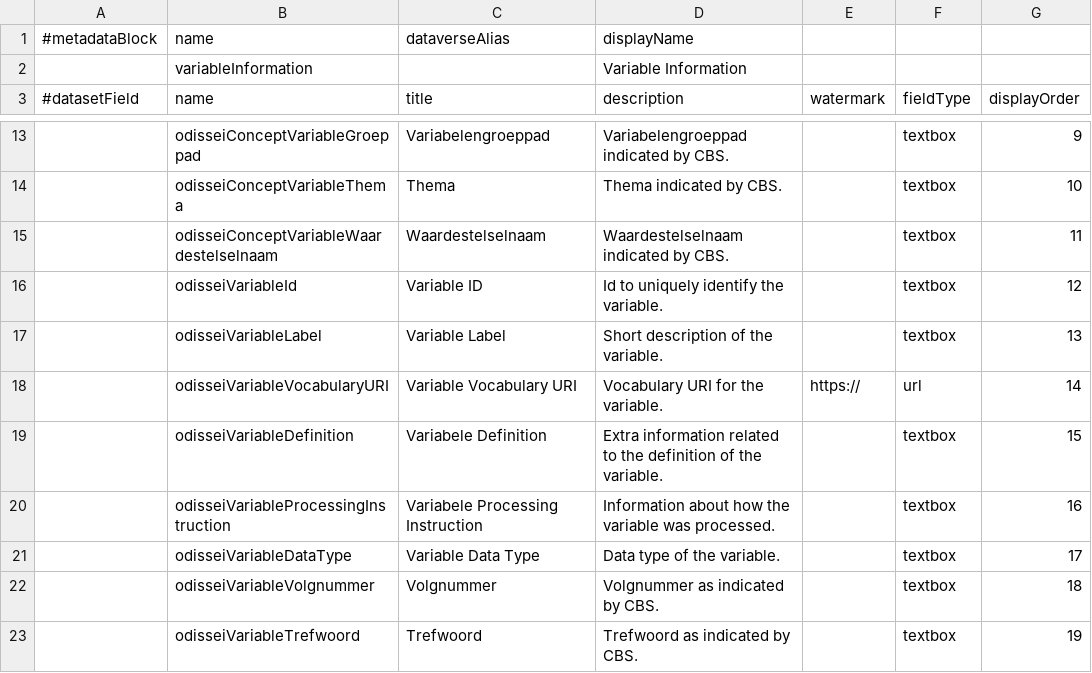
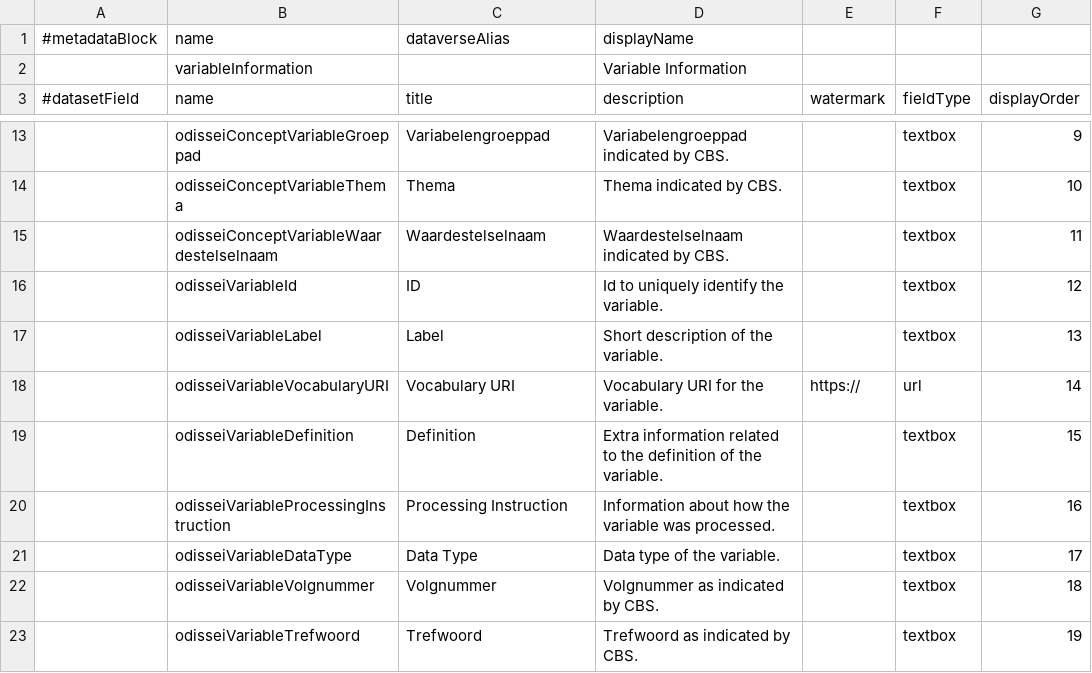
Before and after one commit to odissei-data/Custom-Metadata-Blocks, a TSV file: tsv_files/variableInformation.tsv, drawn as a sheet; only a part is shown, gaps mark what is left out; the diff names each change by its address in the sheet, - before the commit and + after, or states it on an @@ line.

Commit message:
Fixed tabs.

```diff
--- a/tsv_files/variableInformation.tsv
+++ b/tsv_files/variableInformation.tsv
-C16 (title): Variable ID
+C16 (title): ID
-C17 (title): Variable Label
+C17 (title): Label
-C18 (title): Variable Vocabulary URI
+C18 (title): Vocabulary URI
-C19 (title): Variabele Definition
+C19 (title): Definition
-C20 (title): Variabele Processing Instruction
+C20 (title): Processing Instruction
-C21 (title): Variable Data Type
+C21 (title): Data Type
```
